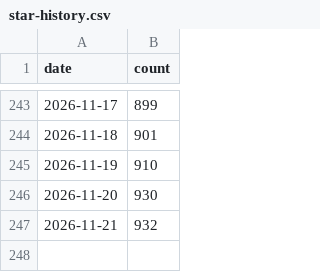
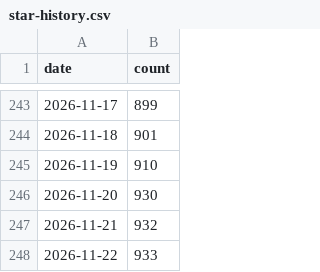
Before and after one commit to sbroenne/mcp-server-excel, a CSV file: .github/star-history.csv, drawn as a sheet; only a part is shown, gaps mark what is left out; the diff names each change by its address in the sheet, - before the commit and + after, or states it on an @@ line.

```diff
--- a/.github/star-history.csv
+++ b/.github/star-history.csv
+row 248: 2026-11-22 | 933
```
